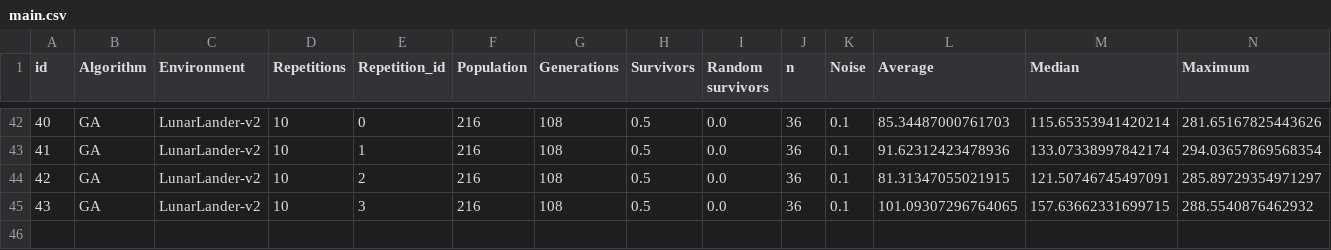
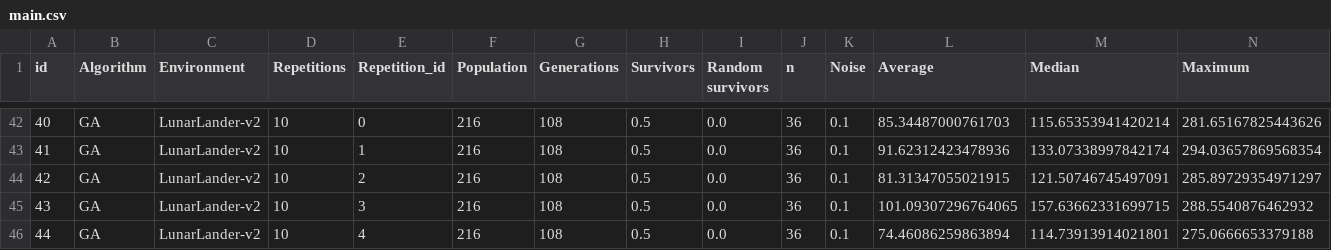
Before and after one commit to mikelma/UMDAc-Experiments, a CSV file: results/main.csv, drawn as a sheet; only a part is shown, gaps mark what is left out; rows hold the shown columns only; the diff names each change by its address in the sheet, - before the commit and + after, or states it on an @@ line.

```diff
--- a/results/main.csv
+++ b/results/main.csv
+row 46: 44 | GA | LunarLander-v2 | 10 | 4 | 216 | 108 | 0.5 | 0.0 | 36 | 0.1 | 74.46086259863894 | 114.73913914021801 | 275.0666653379188
```
Also changed, not shown: 2 other files.
